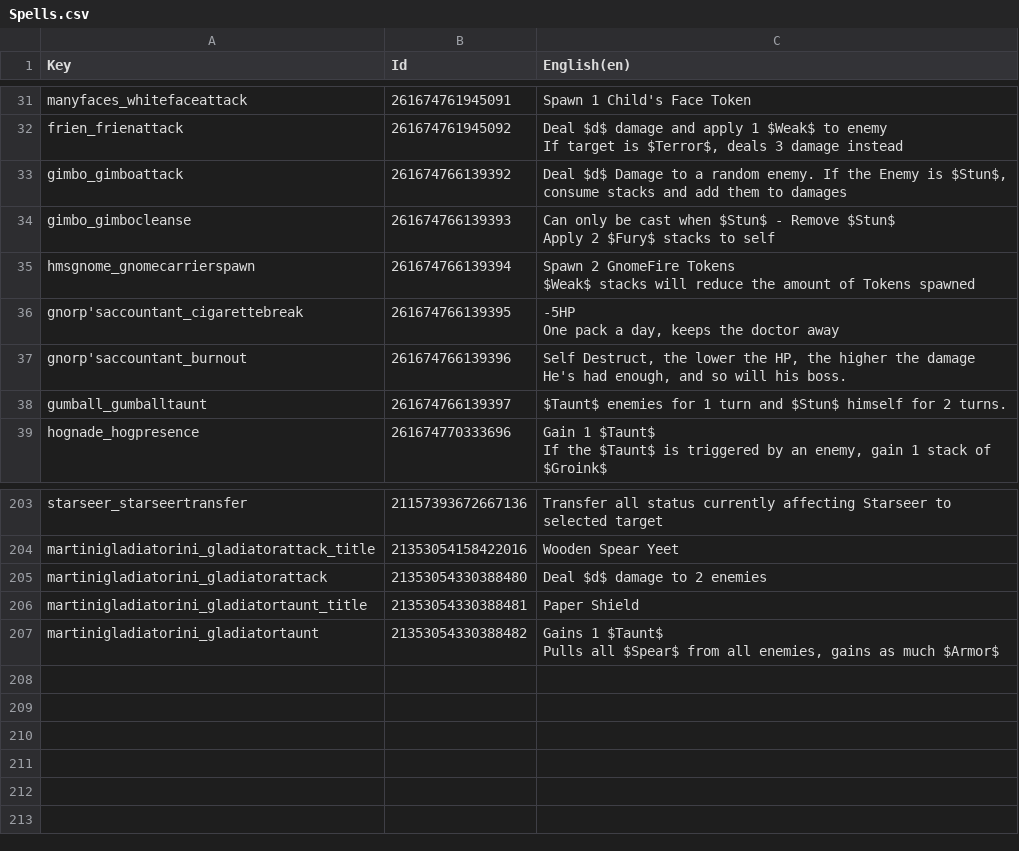
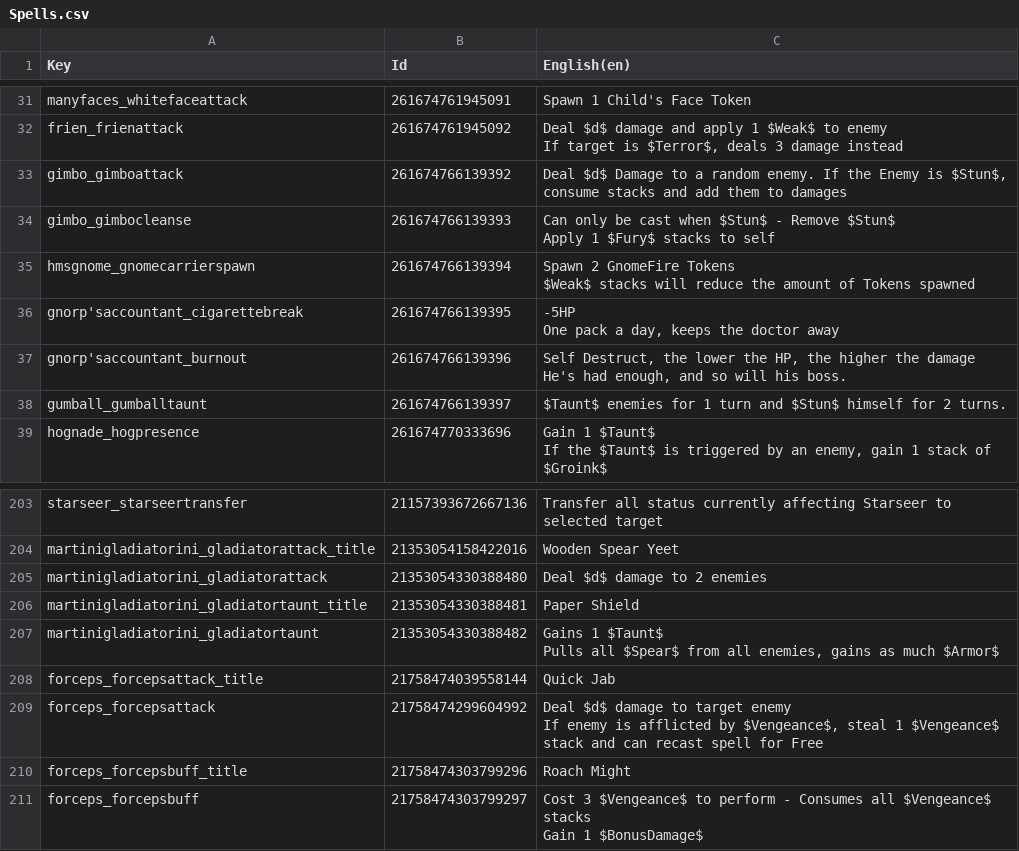
Before and after one commit to Toupak/Card-Roguelike, a CSV file: Assets/Localization/Spells.csv, drawn as a sheet; only a part is shown, gaps mark what is left out; ↵ is a line break in a cell; the diff names each change by its address in the sheet, - before the commit and + after, or states it on an @@ line.

Commit message:
Added Forceps

```diff
--- a/Assets/Localization/Spells.csv
+++ b/Assets/Localization/Spells.csv
-C34 (English(en)): …$Stun$ ↵ Apply 2 $Fury$ stacks…
+C34 (English(en)): …$Stun$ ↵ Apply 1 $Fury$ stacks…
+row 208: forceps_forcepsattack_title | 21758474039558144 | Quick Jab
+row 209: forceps_forcepsattack | 21758474299604992 | Deal $d$ damage to target enemy ↵ If enemy is afflicted by $Vengeance$, steal 1 $Vengeance$ stack and can recast spell for Free
+row 210: forceps_forcepsbuff_title | 21758474303799296 | Roach Might
+row 211: forceps_forcepsbuff | 21758474303799297 | Cost 3 $Vengeance$ to perform - Consumes all $Vengeance$ stacks ↵ Gain 1 $BonusDamage$
```
Also changed, not shown: Assets/Localization/Passives.csv, 32 other files.
